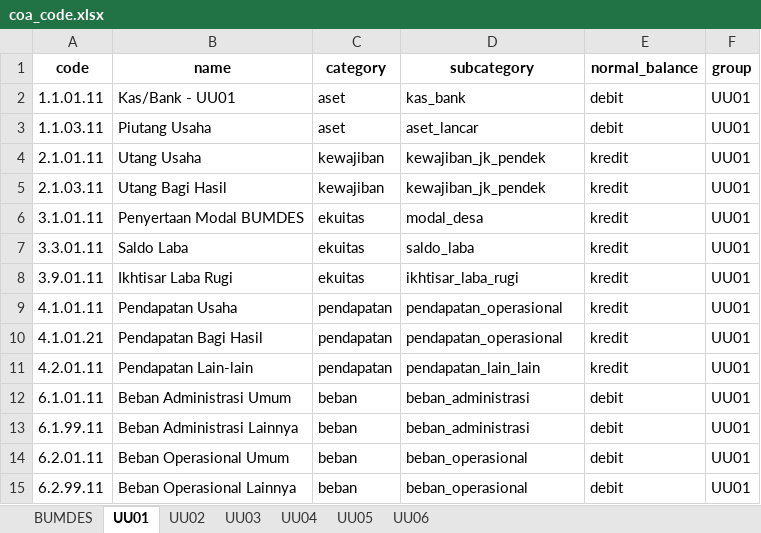
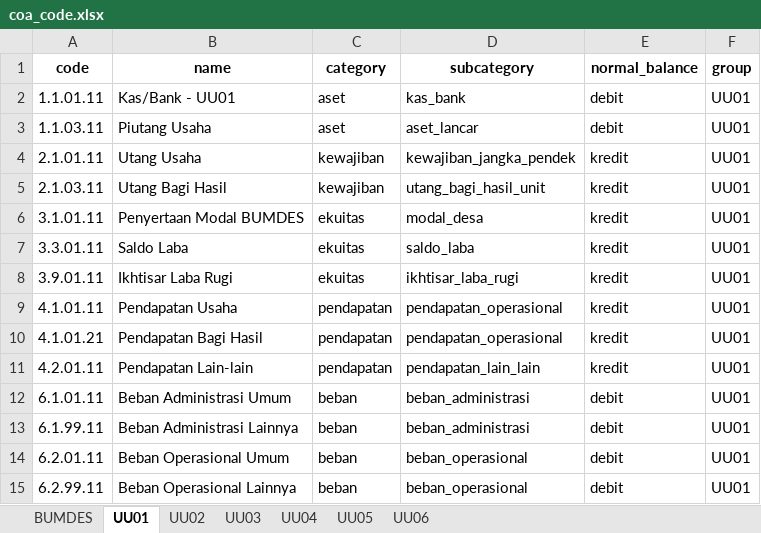
Before and after one commit to sm85-code/sm85-arch, an Excel workbook: data/coa_code.xlsx, sheet UU01, drawn as a sheet; values as stored, in another font and other column widths than the file's, no borders; the diff names each change by its address in the sheet, - before the commit and + after, or states it on an @@ line.

```diff
--- a/data/coa_code.xlsx (sheet UU01)
+++ b/data/coa_code.xlsx (sheet UU01)
-D4 (subcategory): kewajiban_jk_pendek
+D4 (subcategory): kewajiban_jangka_pendek
-D5 (subcategory): kewajiban_jk_pendek
+D5 (subcategory): utang_bagi_hasil_unit
```
Also changed, not shown: sheet BUMDES, sheet UU02, sheet UU03, sheet UU04, sheet UU05, sheet UU06, data/coa_taxonomy.xlsx.
